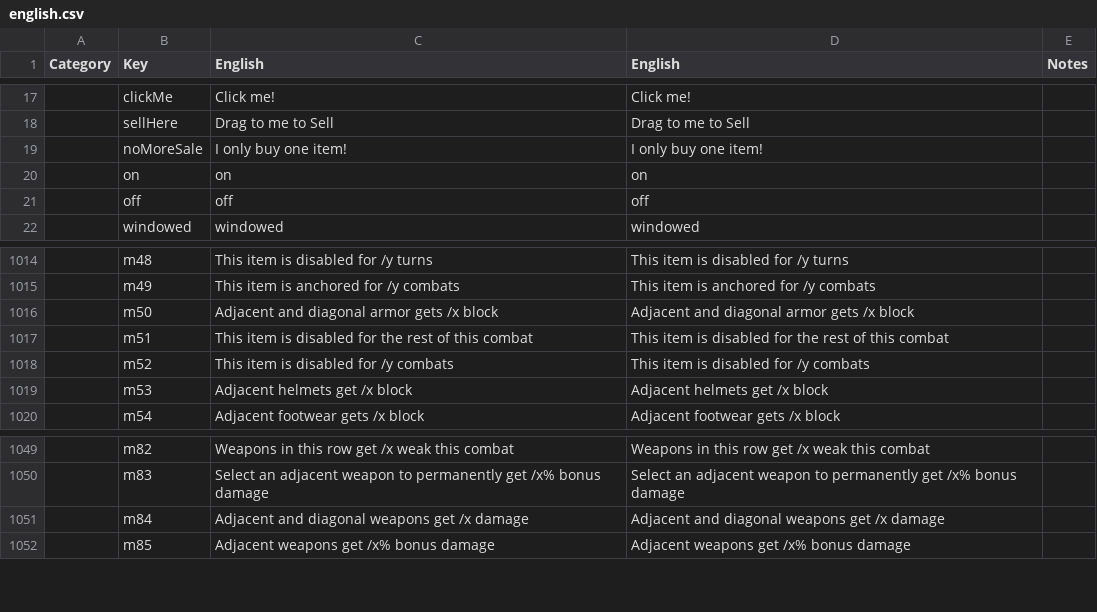
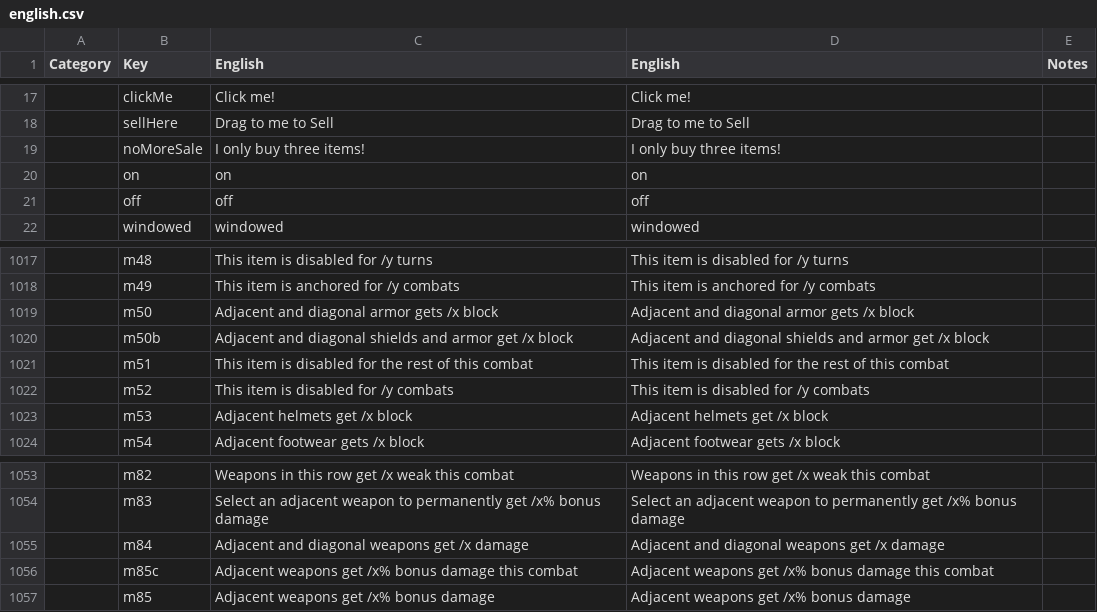
Before and after one commit to the-broken-tile/backpack-hero-bulgarian, a CSV file: english.csv, drawn as a sheet; only a part is shown, gaps mark what is left out; the diff covers the shown part only; the diff names each change by its address in the sheet, - before the commit and + after, or states it on an @@ line.

```diff
--- a/english.csv
+++ b/english.csv
-C19 (English): I only buy one item!
+C19 (English): I only buy three items!
-D19 (English): I only buy one item!
+D19 (English): I only buy three items!
+row 1020:  | m50b | Adjacent and diagonal shields and armor get /x block | Adjacent and diagonal shields and armor get /x block
+row 1056:  | m85c | Adjacent weapons get /x% bonus damage this combat | Adjacent weapons get /x% bonus damage this combat
```
Also changed, not shown: 9 added rows and 2 edited cells elsewhere in this file.
